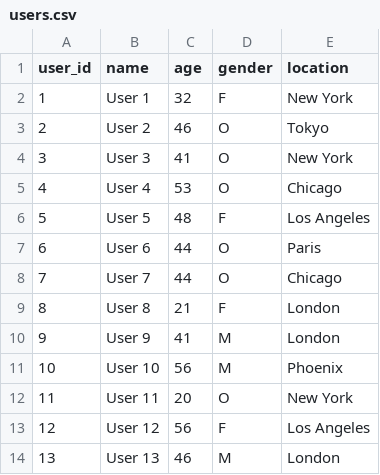
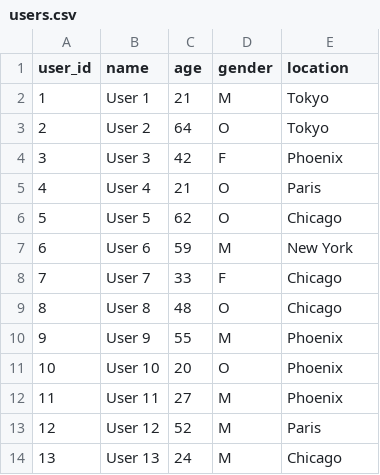
Before and after one commit to Kalyan0312/nextbuy-ai, a CSV file: data/users.csv, drawn as a sheet; only a part is shown; the diff covers the shown part only.

```diff
--- a/data/users.csv
+++ b/data/users.csv
@@ -1,14 +1,14 @@
 user_id,name,age,gender,location
-1,User 1,32,F,New York
-2,User 2,46,O,Tokyo
-3,User 3,41,O,New York
-4,User 4,53,O,Chicago
-5,User 5,48,F,Los Angeles
-6,User 6,44,O,Paris
-7,User 7,44,O,Chicago
-8,User 8,21,F,London
-9,User 9,41,M,London
-10,User 10,56,M,Phoenix
-11,User 11,20,O,New York
-12,User 12,56,F,Los Angeles
-13,User 13,46,M,London
+1,User 1,21,M,Tokyo
+2,User 2,64,O,Tokyo
+3,User 3,42,F,Phoenix
+4,User 4,21,O,Paris
+5,User 5,62,O,Chicago
+6,User 6,59,M,New York
+7,User 7,33,F,Chicago
+8,User 8,48,O,Chicago
+9,User 9,55,M,Phoenix
+10,User 10,20,O,Phoenix
+11,User 11,27,M,Phoenix
+12,User 12,52,M,Paris
+13,User 13,24,M,Chicago
```
Also changed, not shown: 87 edited cells elsewhere in this file, data/interactions.csv, 58 other files.
